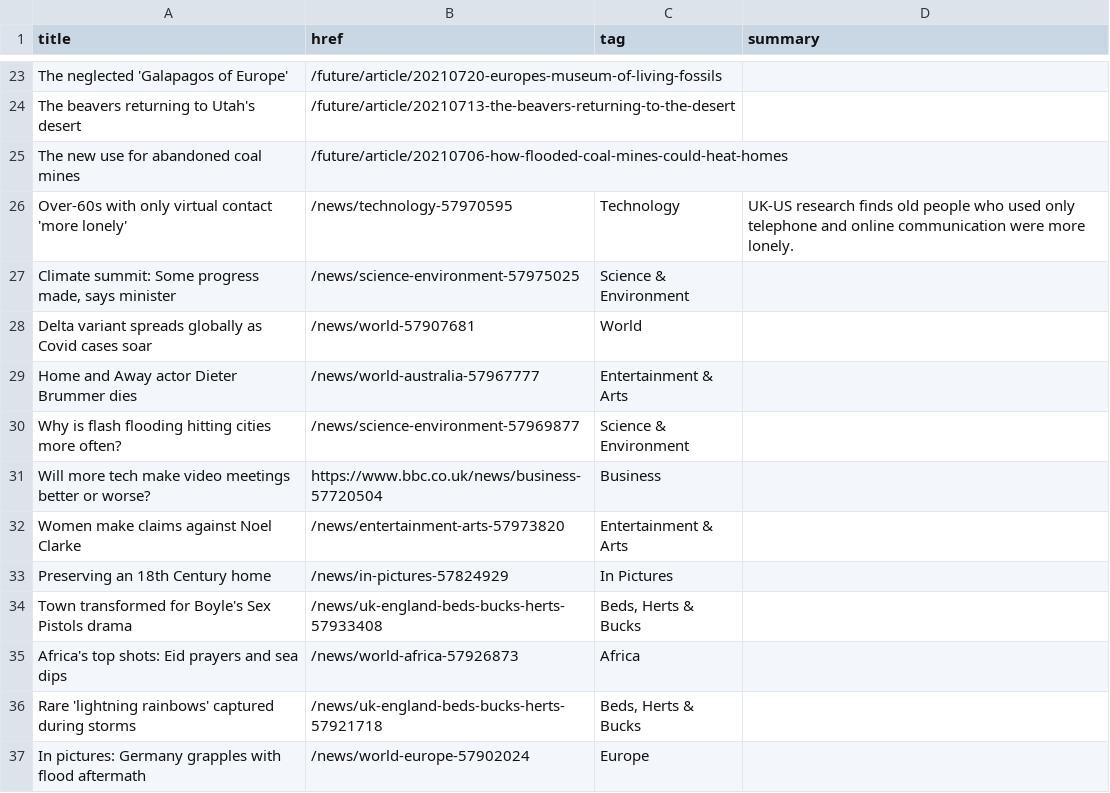
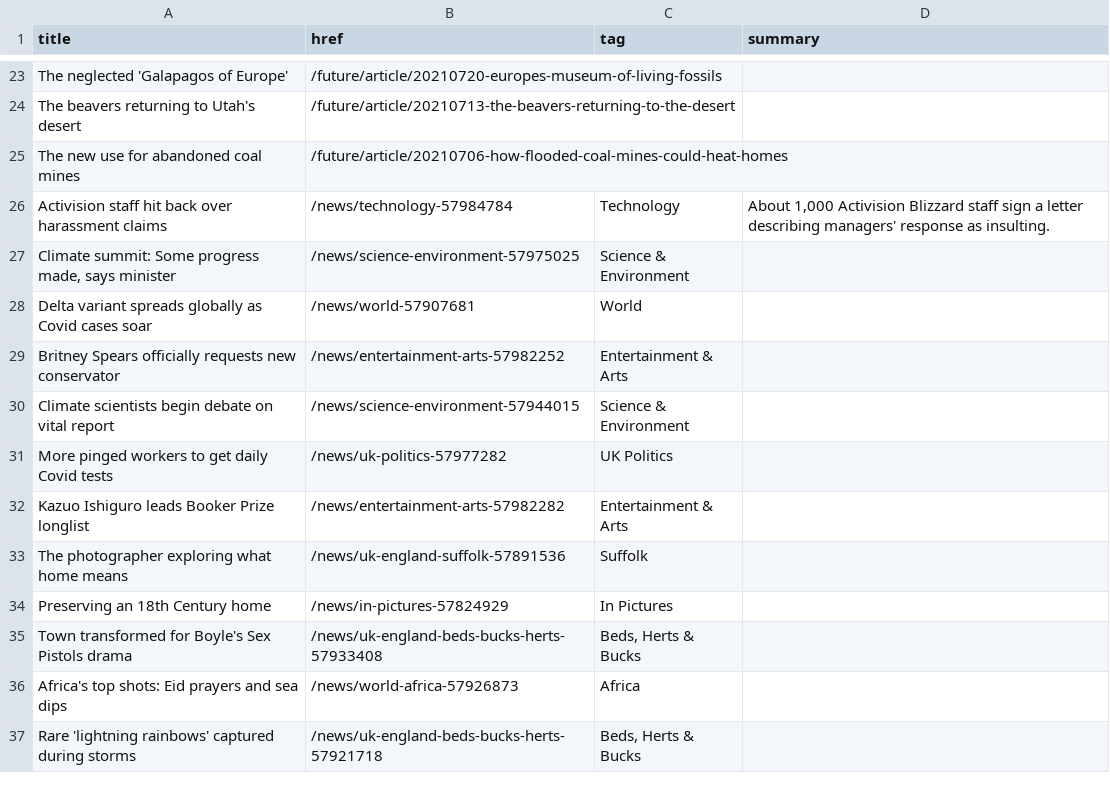
Before and after one commit to jsoma/autoscraper-changes, a CSV file: bbc-headlines.csv, drawn as a sheet; only a part is shown, gaps mark what is left out; the diff covers the shown part only.

```diff
--- a/bbc-headlines.csv
+++ b/bbc-headlines.csv
@@ -25,9 +25,10 @@ The beavers returning to Utah's desert,/future/article/20210713-the-beavers-retu
 The new use for abandoned coal mines,/future/article/20210706-how-flooded-coal-mines-could-heat-homes,,
-Over-60s with only virtual contact 'more lonely',/news/technology-57970595,Technology,UK-US research finds old people who used only telephone and online communication were more lonely.
+Activision staff hit back over harassment claims,/news/technology-57984784,Technology,"About 1,000 Activision Blizzard staff sign a letter describing managers' response as insulting."
 "Climate summit: Some progress made, says minister",/news/science-environment-57975025,Science & Environment,
 Delta variant spreads globally as Covid cases soar,/news/world-57907681,World,
-Home and Away actor Dieter Brummer dies,/news/world-australia-57967777,Entertainment & Arts,
-Why is flash flooding hitting cities more often?,/news/science-environment-57969877,Science & Environment,
-Will more tech make video meetings better or worse?,https://www.bbc.co.uk/news/business-57720504,Business,
-Women make claims against Noel Clarke,/news/entertainment-arts-57973820,Entertainment & Arts,
+Britney Spears officially requests new conservator,/news/entertainment-arts-57982252,Entertainment & Arts,
+Climate scientists begin debate on vital report,/news/science-environment-57944015,Science & Environment,
+More pinged workers to get daily Covid tests,/news/uk-politics-57977282,UK Politics,
+Kazuo Ishiguro leads Booker Prize longlist,/news/entertainment-arts-57982282,Entertainment & Arts,
+The photographer exploring what home means,/news/uk-england-suffolk-57891536,Suffolk,
 Preserving an 18th Century home,/news/in-pictures-57824929,In Pictures,
@@ -36,2 +37 @@ Africa's top shots: Eid prayers and sea dips,/news/world-africa-57926873,Africa,
 Rare 'lightning rainbows' captured during storms,/news/uk-england-beds-bucks-herts-57921718,"Beds, Herts & Bucks",
-In pictures: Germany grapples with flood aftermath,/news/world-europe-57902024,Europe,
```
Also changed, not shown: 13 added rows, 13 removed rows and 5 edited cells elsewhere in this file.
